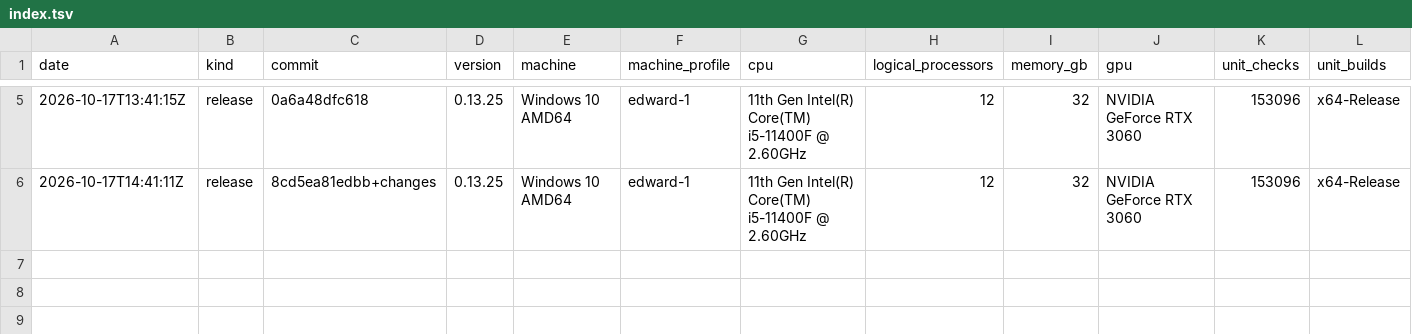
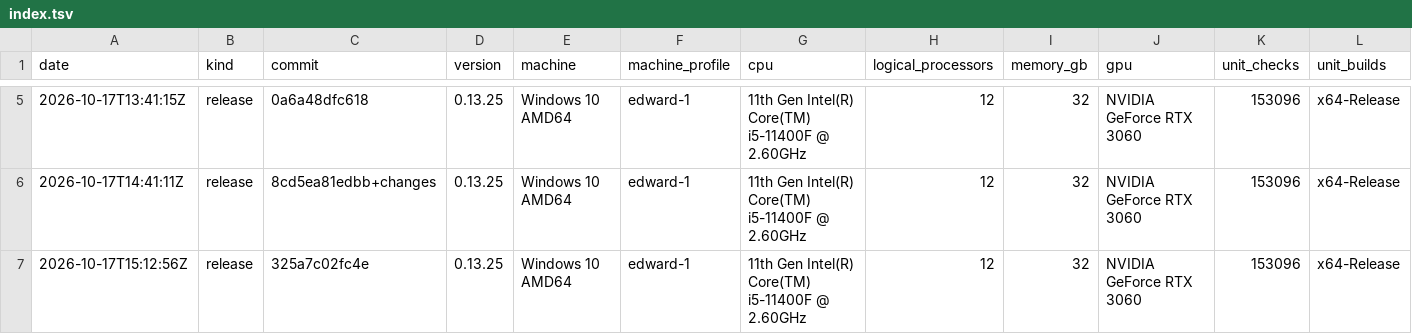
Before and after one commit to Thor110/Potentia, a TSV file: Sieve/metrics/index.tsv, drawn as a sheet; only a part is shown, gaps mark what is left out; rows hold the shown columns only; the diff names each change by its address in the sheet, - before the commit and + after, or states it on an @@ line.

Commit message:
sieve ai f16 values

```diff
--- a/Sieve/metrics/index.tsv
+++ b/Sieve/metrics/index.tsv
+row 7: 2026-10-17T15:12:56Z | release | 325a7c02fc4e | 0.13.25 | Windows 10 AMD64 | edward-1 | 11th Gen Intel(R) Core(TM) i5-11400F @ 2.60GHz | 12 | 32 | NVIDIA GeForce RTX 3060 | 153096 | x64-Release
```
Also changed, not shown: 15 other files.
